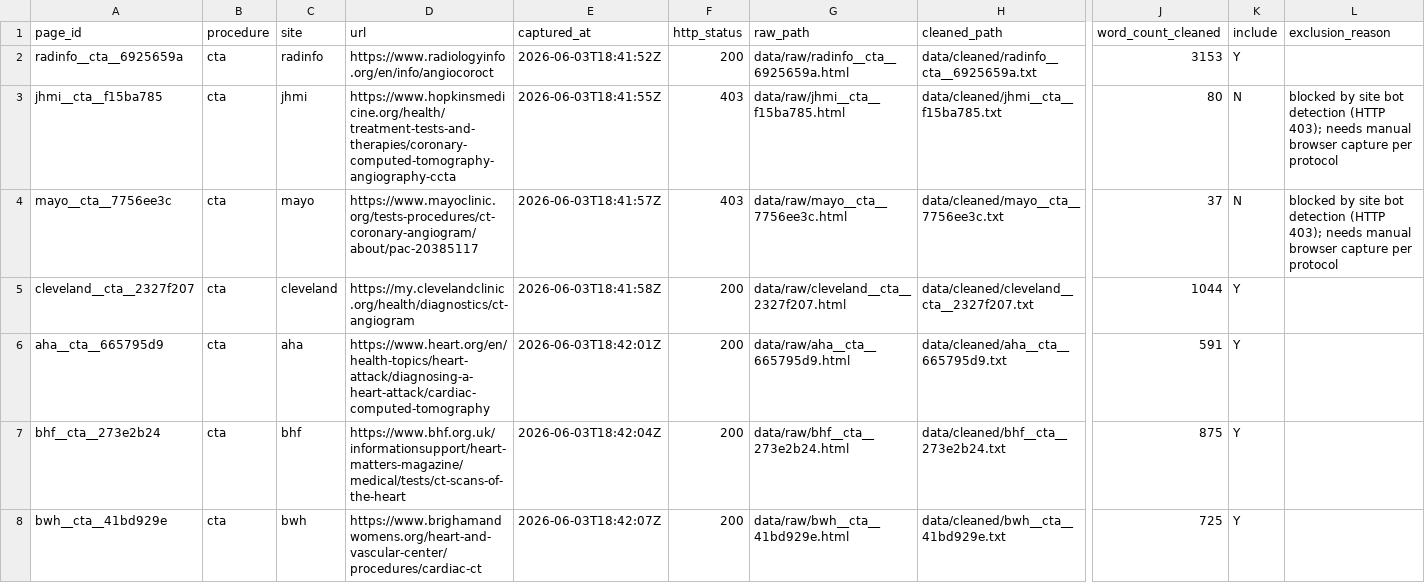
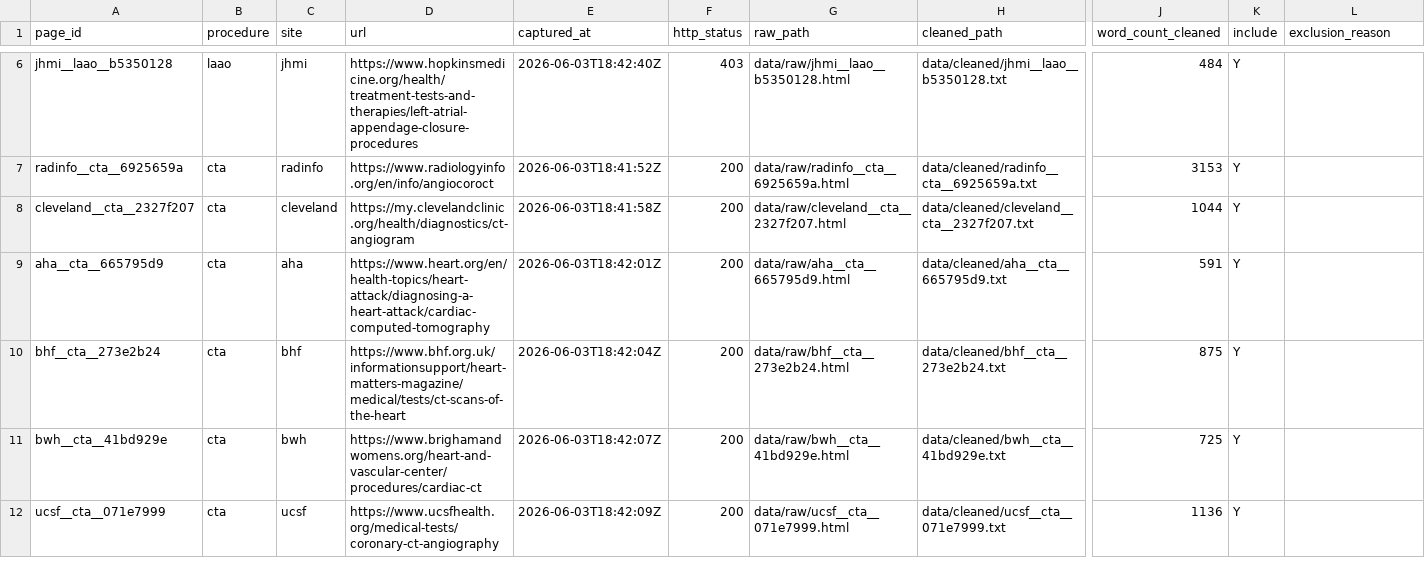
Before and after one commit to abdulrazakucc/readability, a CSV file: data/manifest.csv, drawn as a sheet; only a part is shown, gaps mark what is left out; the shorter side is filled out with more unchanged rows; removed rows and columns are numbered as before the commit, all else as after; rows hold the shown columns only; the diff covers the shown part only; the diff names each change by its address in the sheet, - before the commit and + after, or states it on an @@ line.

Commit message:
Updated missing web pages manually and cleaned all relevant documents

```diff
--- a/data/manifest.csv
+++ b/data/manifest.csv
+row 6: jhmi__laao__b5350128 | laao | jhmi | https://www.hopkinsmedicine.org/health/treatment-tests-and-therapies/left-atrial-appendage-closure-procedures | 2026-06-03T18:42:40Z | 403 | data/raw/jhmi__laao__b5350128.html | data/cleaned/jhmi__laao__b5350128.txt | 484 | Y
-row 3: jhmi__cta__f15ba785 | cta | jhmi | https://www.hopkinsmedicine.org/health/treatment-tests-and-therapies/coronary-computed-tomography-angiography-ccta | 2026-06-03T18:41:55Z | 403 | data/raw/jhmi__cta__f15ba785.html | data/cleaned/jhmi__cta__f15ba785.txt | 80 | N | blocked by site bot detection (HTTP 403); needs manual browser capture per protocol
-row 4: mayo__cta__7756ee3c | cta | mayo | https://www.mayoclinic.org/tests-procedures/ct-coronary-angiogram/about/pac-20385117 | 2026-06-03T18:41:57Z | 403 | data/raw/mayo__cta__7756ee3c.html | data/cleaned/mayo__cta__7756ee3c.txt | 37 | N | blocked by site bot detection (HTTP 403); needs manual browser capture per protocol
```
Also changed, not shown: 4 added rows and 3 removed rows elsewhere in this file, data/urls.csv, 5 other files.
